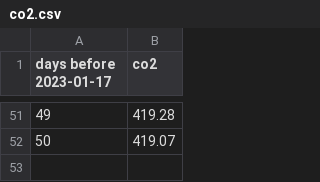
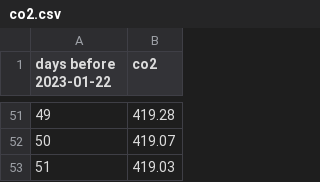
Before and after one commit to NavSous/Software-Studio-Project, a CSV file: co2.csv, drawn as a sheet; only a part is shown, gaps mark what is left out; the diff names each change by its address in the sheet, - before the commit and + after, or states it on an @@ line.

```diff
--- a/co2.csv
+++ b/co2.csv
@@ column A (days before 2023-01-22) renumbered in row 1 @@
+row 53: 51 | 419.03
```
Also changed, not shown: 4 other files.
